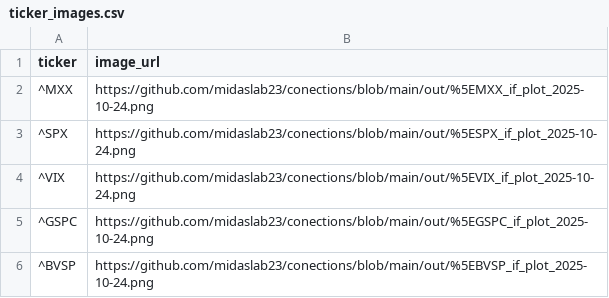
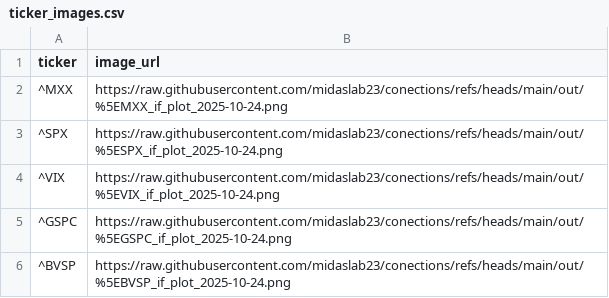
Before and after one commit to midaslab23/conections, a CSV file: out/ticker_images.csv, drawn as a sheet.

```diff
--- a/out/ticker_images.csv
+++ b/out/ticker_images.csv
@@ -1,6 +1,6 @@
 ticker,image_url
-^MXX,https://github.com/midaslab23/conections/blob/main/out/%5EMXX_if_plot_2025-10-24.png
-^SPX,https://github.com/midaslab23/conections/blob/main/out/%5ESPX_if_plot_2025-10-24.png
-^VIX,https://github.com/midaslab23/conections/blob/main/out/%5EVIX_if_plot_2025-10-24.png
-^GSPC,https://github.com/midaslab23/conections/blob/main/out/%5EGSPC_if_plot_2025-10-24.png
-^BVSP,https://github.com/midaslab23/conections/blob/main/out/%5EBVSP_if_plot_2025-10-24.png
+^MXX,https://raw.githubusercontent.com/midaslab23/conections/refs/heads/main/out/%5EMXX_if_plot_2025-10-24.png
+^SPX,https://raw.githubusercontent.com/midaslab23/conections/refs/heads/main/out/%5ESPX_if_plot_2025-10-24.png
+^VIX,https://raw.githubusercontent.com/midaslab23/conections/refs/heads/main/out/%5EVIX_if_plot_2025-10-24.png
+^GSPC,https://raw.githubusercontent.com/midaslab23/conections/refs/heads/main/out/%5EGSPC_if_plot_2025-10-24.png
+^BVSP,https://raw.githubusercontent.com/midaslab23/conections/refs/heads/main/out/%5EBVSP_if_plot_2025-10-24.png
```
Also changed, not shown: out/all_tickers_anomalies.csv, 5 other files.
